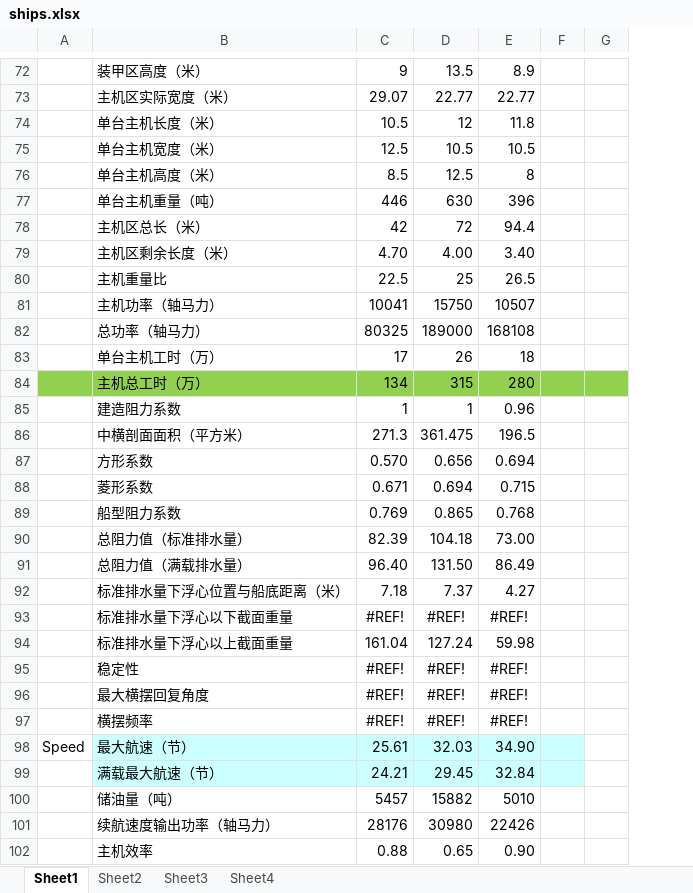
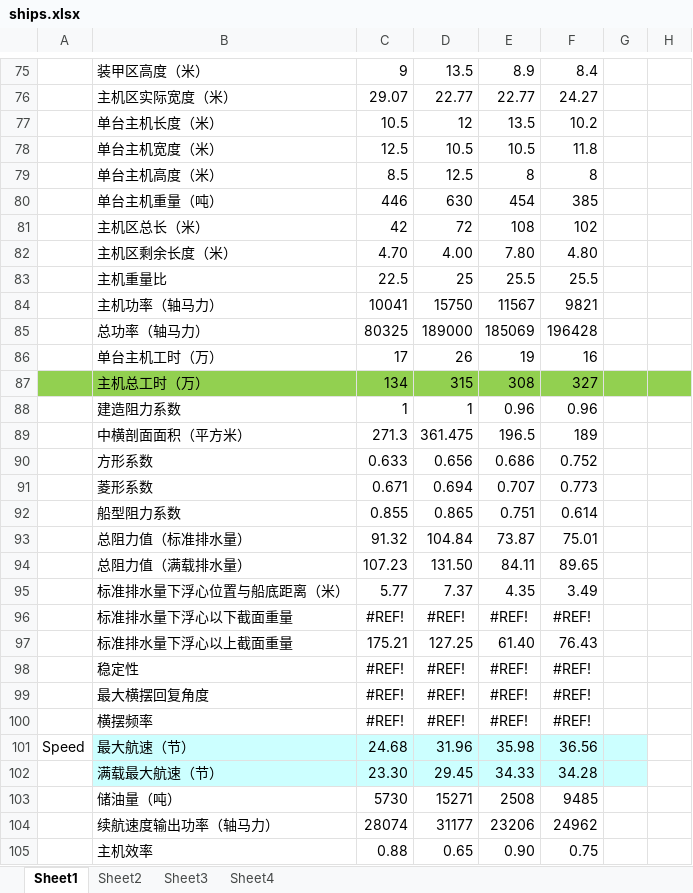
Before and after one commit to ZhangBohan233/ShipGame, an Excel workbook: data/ships.xlsx, sheet Sheet1, drawn as a sheet; only a part is shown, gaps mark what is left out; values as stored, in another font and other column widths than the file's, no borders; removed rows and columns are numbered as before the commit, all else as after; the diff covers the shown part only; the diff names each change by its address in the sheet, - before the commit and + after, or states it on an @@ line.

```diff
--- a/data/ships.xlsx (sheet Sheet1)
+++ b/data/ships.xlsx (sheet Sheet1)
+column F, rows 75-92: 8.4 | 24.27 | 10.2 | 11.8 | 8 | 385 | 102 | 4.80 | 25.5 | 9821 | 196428 | 16 | 327 | 0.96 | 189 | 0.752 | 0.773 | 0.614; row 96: #REF!; rows 98-102: #REF! | #REF! | #REF! | 36.56 | 34.28; row 105: 0.75
-E77: 11.8
+E77: 13.5
-E80: 396
+E80: 454
-E81: 94.4
+E81: 108
-E82: 3.40
+E82: 7.80
-E83: 26.5
+E83: 25.5
-E84: 10507
+E84: 11567
-E85: 168108
+E85: 185069
-E86: 18
+E86: 19
-E87: 280
+E87: 308
-C90: 0.570
+C90: 0.633
-E90: 0.694
+E90: 0.686
-E91: 0.715
+E91: 0.707
-C92: 0.769
+C92: 0.855
-E92: 0.768
+E92: 0.751
-row 90:  | 总阻力值（标准排水量） | 82.39 | 104.18 | 73.00
-row 91:  | 总阻力值（满载排水量） | 96.40 | 131.50 | 86.49
-row 92:  | 标准排水量下浮心位置与船底距离（米） | 7.18 | 7.37 | 4.27
+row 93:  | 总阻力值（标准排水量） | 91.32 | 104.84 | 73.87 | 75.01
+row 94:  | 总阻力值（满载排水量） | 107.23 | 131.50 | 84.11 | 89.65
+row 95:  | 标准排水量下浮心位置与船底距离（米） | 5.77 | 7.37 | 4.35 | 3.49
-row 94:  | 标准排水量下浮心以上截面重量 | 161.04 | 127.24 | 59.98
+row 97:  | 标准排水量下浮心以上截面重量 | 175.21 | 127.25 | 61.40 | 76.43
-C101: 25.61
+C101: 24.68
-D101: 32.03
+D101: 31.96
-E101: 34.90
+E101: 35.98
-C102: 24.21
+C102: 23.30
-E102: 32.84
+E102: 34.33
-row 100:  | 储油量（吨） | 5457 | 15882 | 5010
-row 101:  | 续航速度输出功率（轴马力） | 28176 | 30980 | 22426
+row 103:  | 储油量（吨） | 5730 | 15271 | 2508 | 9485
+row 104:  | 续航速度输出功率（轴马力） | 28074 | 31177 | 23206 | 24962
```
Also changed, not shown: 27 added rows, 20 removed rows and 64 edited cells elsewhere in this sheet, sheet Sheet3, formulas that keep their value, 2 other files.
